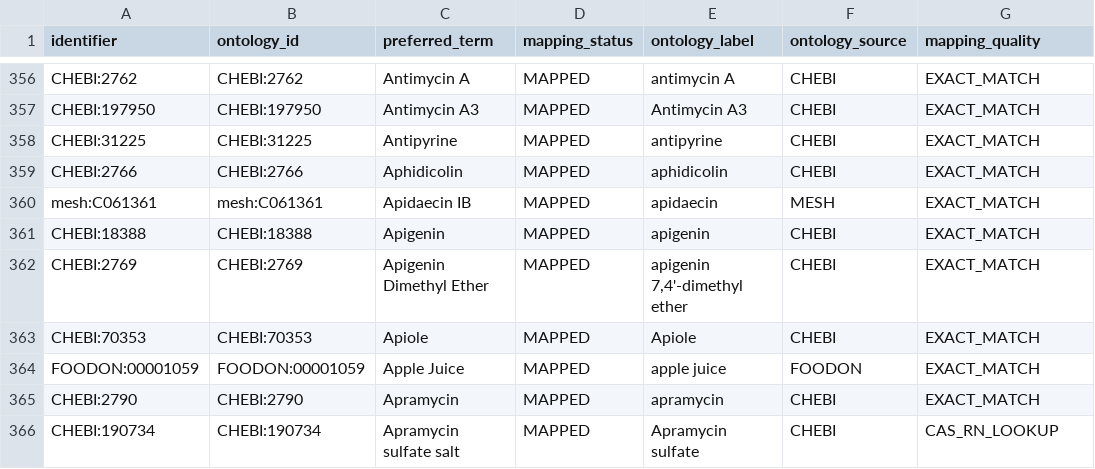
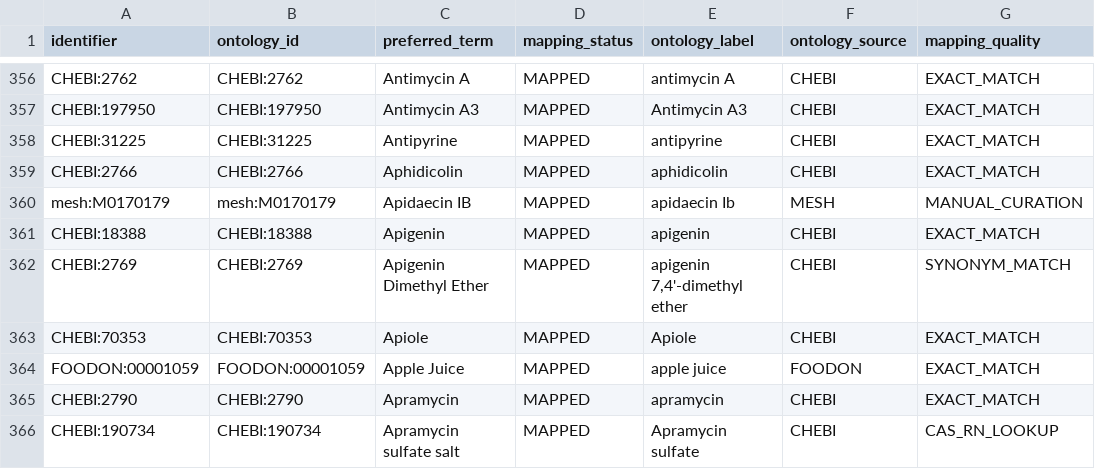
Before and after one commit to CultureBotAI/MediaIngredientMech, a CSV file: docs/data/all_ingredients.csv, drawn as a sheet; only a part is shown, gaps mark what is left out; the diff covers the shown part only; the diff names each change by its address in the sheet, - before the commit and + after, or states it on an @@ line.

```diff
--- a/docs/data/all_ingredients.csv
+++ b/docs/data/all_ingredients.csv
-A360 (identifier): mesh:C061361
+A360 (identifier): mesh:M0170179
-B360 (ontology_id): mesh:C061361
+B360 (ontology_id): mesh:M0170179
-E360 (ontology_label): apidaecin
+E360 (ontology_label): apidaecin Ib
-G360 (mapping_quality): EXACT_MATCH
+G360 (mapping_quality): MANUAL_CURATION
-G362 (mapping_quality): EXACT_MATCH
+G362 (mapping_quality): SYNONYM_MATCH
```
Also changed, not shown: 3 added rows, 2 removed rows and 22 edited cells elsewhere in this file, data/curated/all_ingredients_index.csv, data/curated/mapped_ingredients_index.csv, 16 other files.
